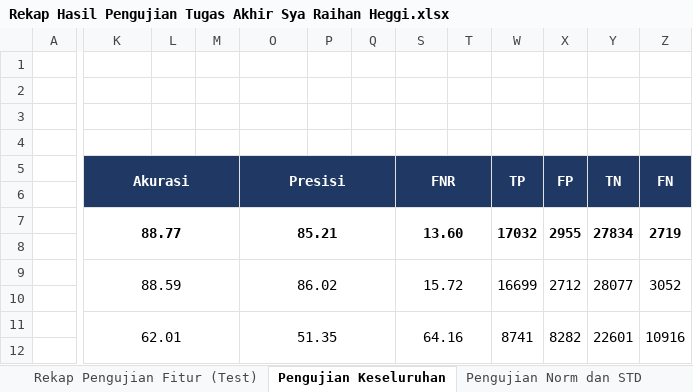
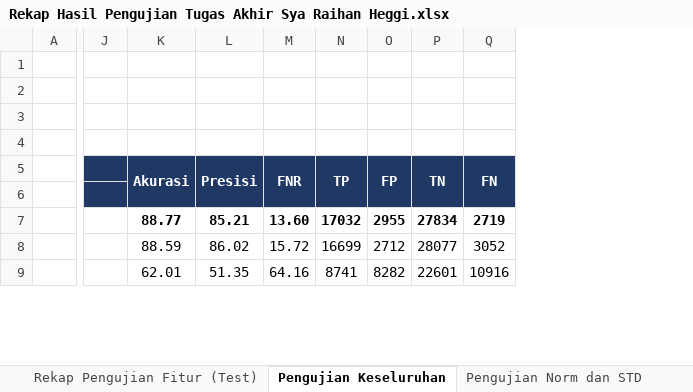
Before and after one commit to RaihanHeggi/LSTM_NB_P4_DoS-Detection, an Excel workbook: Rekap Hasil Pengujian Tugas Akhir Sya Raihan Heggi.xlsx, sheet Pengujian Keseluruhan, drawn as a sheet; only a part is shown, gaps mark what is left out; values as stored, in another font and other column widths than the file's, no borders; removed rows and columns are numbered as before the commit, all else as after; rows hold the shown columns only; the diff covers the shown part only; the diff names each change by its address in the sheet, - before the commit and + after, or states it on an @@ line.

```diff
--- a/Rekap Hasil Pengujian Tugas Akhir Sya Raihan Heggi.xlsx (sheet Pengujian Keseluruhan)
+++ b/Rekap Hasil Pengujian Tugas Akhir Sya Raihan Heggi.xlsx (sheet Pengujian Keseluruhan)
@@ column J unhidden, empty @@
-column L, empty
-column M, empty
-column P, empty
-column Q, empty
-column T, empty
-K7:M8 merged
-O7:Q8 merged
-S7:T8 merged
-W7:W8 merged
-X7:X8 merged
-Y7:Y8 merged
-Z7:Z8 merged
-row 8: (empty)
-K9:M10 merged
-O9:Q10 merged
-S9:T10 merged
-W9:W10 merged
-X9:X10 merged
-Y9:Y10 merged
-Z9:Z10 merged
-row 10: (empty)
-K11:M12 merged
-O11:Q12 merged
-S11:T12 merged
-W11:W12 merged
-X11:X12 merged
-Y11:Y12 merged
-Z11:Z12 merged
-row 12: (empty)
```
Also changed, not shown: 8 removed rows and merged cells elsewhere in this sheet, sheet Pengujian Dataset, 14 other files.
